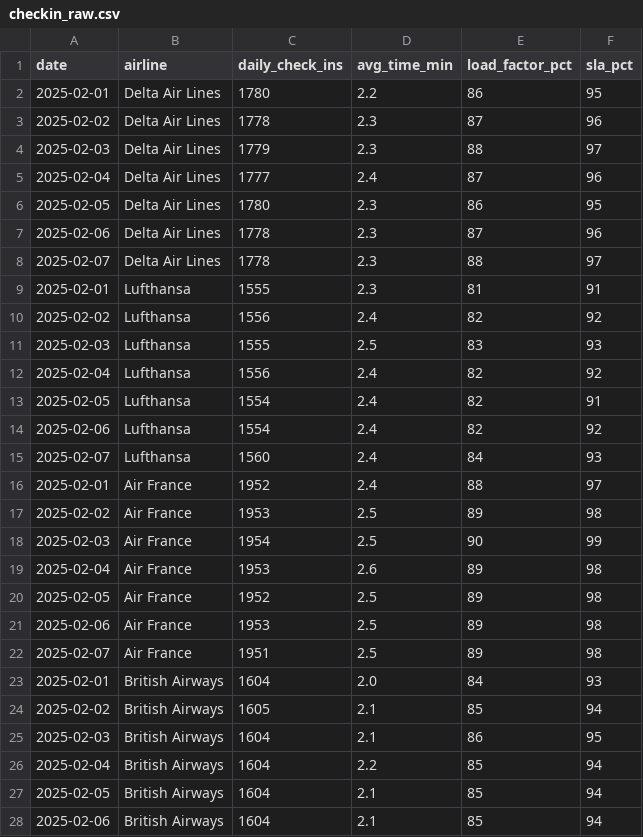
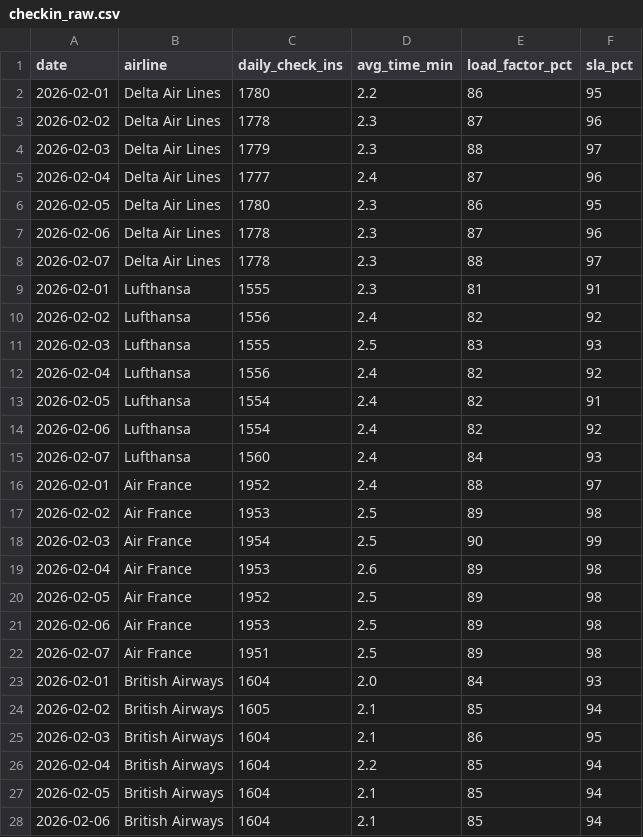
Before and after one commit to mehdi-dbx/edf-trading-assistant-may, a CSV file: data/checkin_raw.csv, drawn as a sheet; only a part is shown; the diff covers the shown part only.

```diff
--- a/data/checkin_raw.csv
+++ b/data/checkin_raw.csv
@@ -1,28 +1,28 @@
 date,airline,daily_check_ins,avg_time_min,load_factor_pct,sla_pct
-2025-02-01,Delta Air Lines,1780,2.2,86,95
-2025-02-02,Delta Air Lines,1778,2.3,87,96
-2025-02-03,Delta Air Lines,1779,2.3,88,97
-2025-02-04,Delta Air Lines,1777,2.4,87,96
-2025-02-05,Delta Air Lines,1780,2.3,86,95
-2025-02-06,Delta Air Lines,1778,2.3,87,96
-2025-02-07,Delta Air Lines,1778,2.3,88,97
-2025-02-01,Lufthansa,1555,2.3,81,91
-2025-02-02,Lufthansa,1556,2.4,82,92
-2025-02-03,Lufthansa,1555,2.5,83,93
-2025-02-04,Lufthansa,1556,2.4,82,92
-2025-02-05,Lufthansa,1554,2.4,82,91
-2025-02-06,Lufthansa,1554,2.4,82,92
-2025-02-07,Lufthansa,1560,2.4,84,93
-2025-02-01,Air France,1952,2.4,88,97
-2025-02-02,Air France,1953,2.5,89,98
-2025-02-03,Air France,1954,2.5,90,99
-2025-02-04,Air France,1953,2.6,89,98
-2025-02-05,Air France,1952,2.5,89,98
-2025-02-06,Air France,1953,2.5,89,98
-2025-02-07,Air France,1951,2.5,89,98
-2025-02-01,British Airways,1604,2.0,84,93
-2025-02-02,British Airways,1605,2.1,85,94
-2025-02-03,British Airways,1604,2.1,86,95
-2025-02-04,British Airways,1604,2.2,85,94
-2025-02-05,British Airways,1604,2.1,85,94
-2025-02-06,British Airways,1604,2.1,85,94
+2026-02-01,Delta Air Lines,1780,2.2,86,95
+2026-02-02,Delta Air Lines,1778,2.3,87,96
+2026-02-03,Delta Air Lines,1779,2.3,88,97
+2026-02-04,Delta Air Lines,1777,2.4,87,96
+2026-02-05,Delta Air Lines,1780,2.3,86,95
+2026-02-06,Delta Air Lines,1778,2.3,87,96
+2026-02-07,Delta Air Lines,1778,2.3,88,97
+2026-02-01,Lufthansa,1555,2.3,81,91
+2026-02-02,Lufthansa,1556,2.4,82,92
+2026-02-03,Lufthansa,1555,2.5,83,93
+2026-02-04,Lufthansa,1556,2.4,82,92
+2026-02-05,Lufthansa,1554,2.4,82,91
+2026-02-06,Lufthansa,1554,2.4,82,92
+2026-02-07,Lufthansa,1560,2.4,84,93
+2026-02-01,Air France,1952,2.4,88,97
+2026-02-02,Air France,1953,2.5,89,98
+2026-02-03,Air France,1954,2.5,90,99
+2026-02-04,Air France,1953,2.6,89,98
+2026-02-05,Air France,1952,2.5,89,98
+2026-02-06,Air France,1953,2.5,89,98
+2026-02-07,Air France,1951,2.5,89,98
+2026-02-01,British Airways,1604,2.0,84,93
+2026-02-02,British Airways,1605,2.1,85,94
+2026-02-03,British Airways,1604,2.1,86,95
+2026-02-04,British Airways,1604,2.2,85,94
+2026-02-05,British Airways,1604,2.1,85,94
+2026-02-06,British Airways,1604,2.1,85,94
```
Also changed, not shown: 22 edited cells elsewhere in this file, 21 other files.
